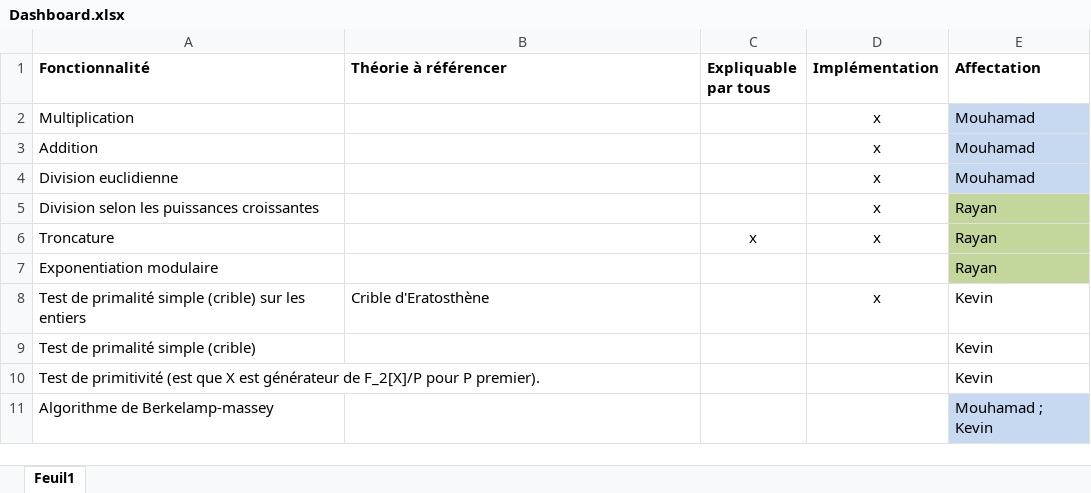
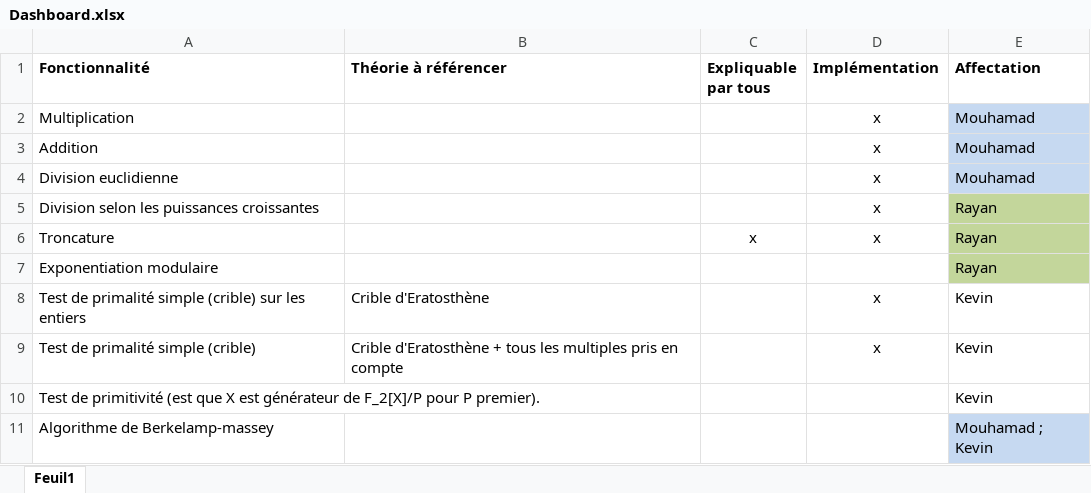
Before and after one commit to koreissm/Crypto, an Excel workbook: Crypto/doc/Dashboard.xlsx, sheet Feuil1, drawn as a sheet; values as stored, in another font and other column widths than the file's, no borders; conditional formats not drawn; the diff names each change by its address in the sheet, - before the commit and + after, or states it on an @@ line.

Commit message:
updated dashboard

```diff
--- a/Crypto/doc/Dashboard.xlsx (sheet Feuil1)
+++ b/Crypto/doc/Dashboard.xlsx (sheet Feuil1)
-B9 (Théorie à référencer): (empty)
+B9 (Théorie à référencer): Crible d'Eratosthène + tous les multiples pris en compte
-D9 (Implémentation): (empty)
+D9 (Implémentation): x
```
